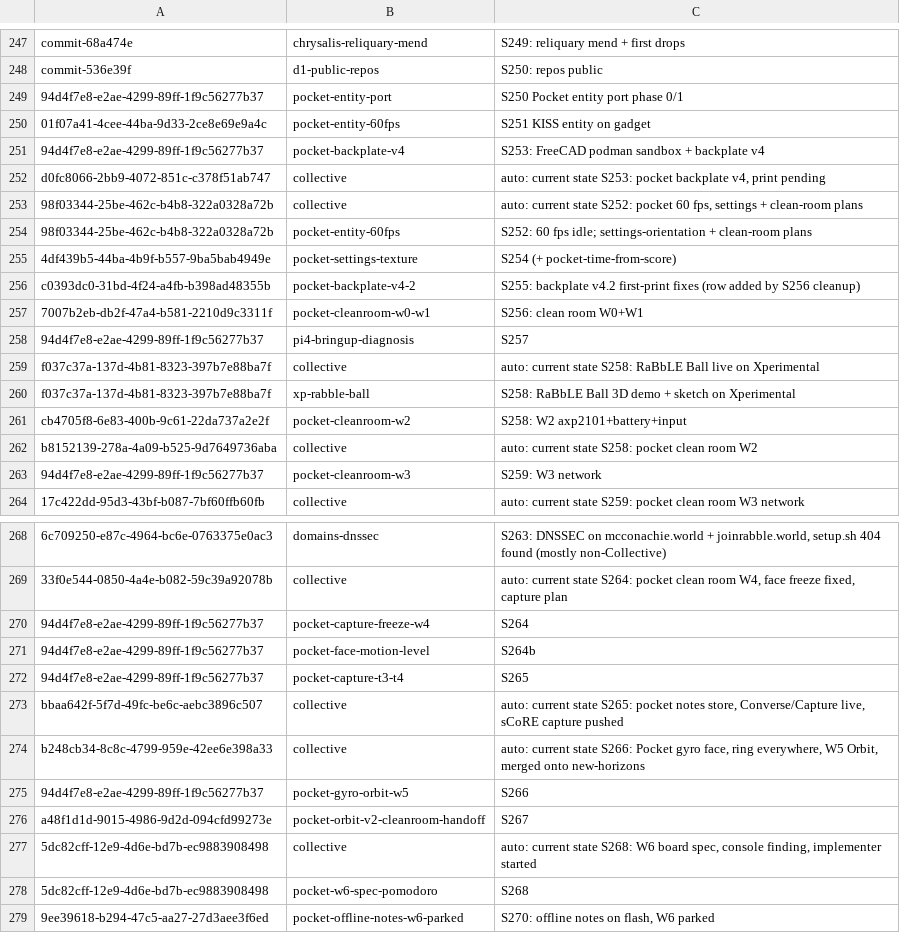
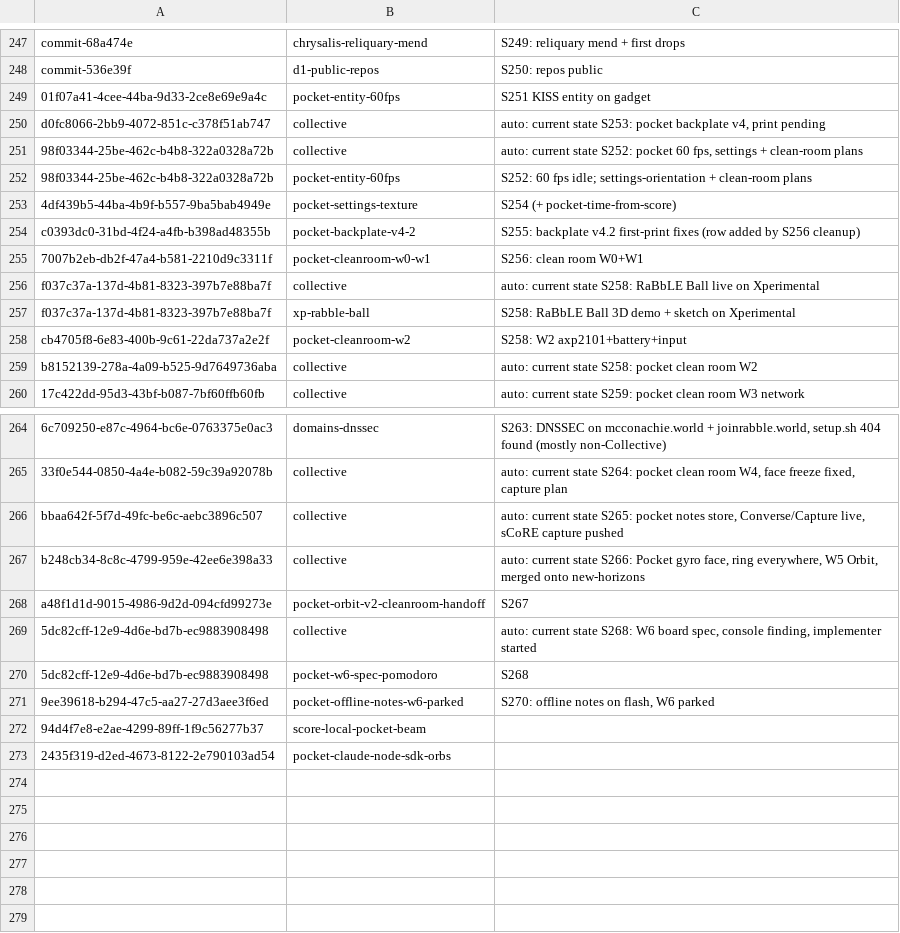
Before and after one commit to RaBbLE-Collective/RaBbLE-Grimoire, a TSV file: log/token-ledger.tsv, drawn as a sheet; only a part is shown, gaps mark what is left out; removed rows and columns are numbered as before the commit, all else as after; the diff names each change by its address in the sheet, - before the commit and + after, or states it on an @@ line.

Commit message:
transcribe ~ grimoire >> LATEST + token ledger S271 // %S271_STATE%

```diff
--- a/log/token-ledger.tsv
+++ b/log/token-ledger.tsv
-row 249: 94d4f7e8-e2ae-4299-89ff-1f9c56277b37 | pocket-entity-port | S250 Pocket entity port phase 0/1
-row 251: 94d4f7e8-e2ae-4299-89ff-1f9c56277b37 | pocket-backplate-v4 | S253: FreeCAD podman sandbox + backplate v4
-row 258: 94d4f7e8-e2ae-4299-89ff-1f9c56277b37 | pi4-bringup-diagnosis | S257
-row 263: 94d4f7e8-e2ae-4299-89ff-1f9c56277b37 | pocket-cleanroom-w3 | S259: W3 network
-row 270: 94d4f7e8-e2ae-4299-89ff-1f9c56277b37 | pocket-capture-freeze-w4 | S264
-row 271: 94d4f7e8-e2ae-4299-89ff-1f9c56277b37 | pocket-face-motion-level | S264b
-row 272: 94d4f7e8-e2ae-4299-89ff-1f9c56277b37 | pocket-capture-t3-t4 | S265
-row 275: 94d4f7e8-e2ae-4299-89ff-1f9c56277b37 | pocket-gyro-orbit-w5 | S266
+row 272: 94d4f7e8-e2ae-4299-89ff-1f9c56277b37 | score-local-pocket-beam
+row 273: 2435f319-d2ed-4673-8122-2e790103ad54 | pocket-claude-node-sdk-orbs
```
Also changed, not shown: 1 other file.
